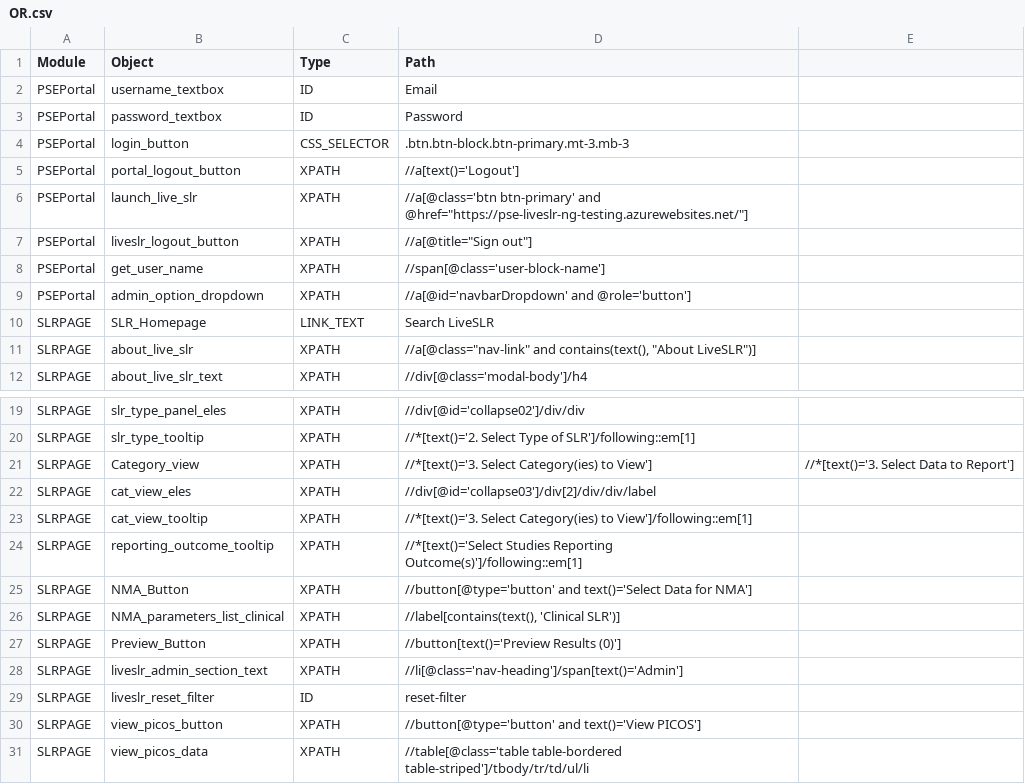
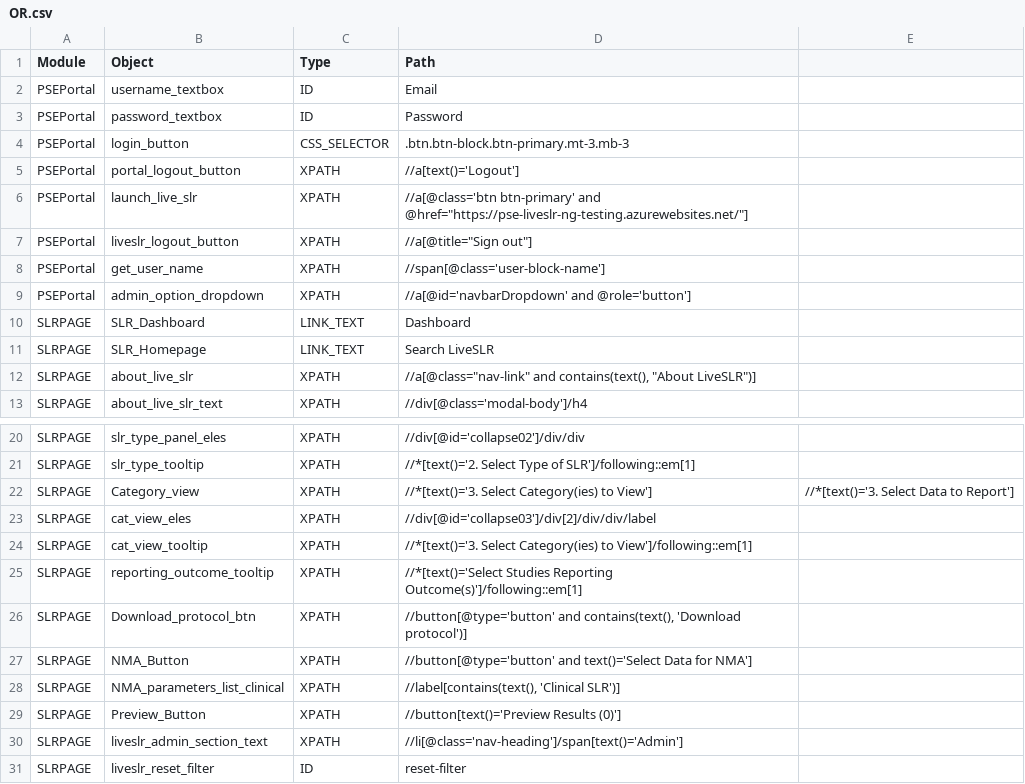
Before and after one commit to shilpasairam/shilpasairam, a CSV file: Configurations/OR.csv, drawn as a sheet; only a part is shown, gaps mark what is left out; the shorter side is filled out with more unchanged rows.

Commit message:
Download Protocol reg TC

```diff
--- a/Configurations/OR.csv
+++ b/Configurations/OR.csv
@@ -9,2 +9,3 @@ PSEPortal,get_user_name,XPATH,//span[@class='user-block-name'],
 PSEPortal,admin_option_dropdown,XPATH,//a[@id='navbarDropdown' and @role='button'],
+SLRPAGE,SLR_Dashboard,LINK_TEXT,Dashboard,
 SLRPAGE,SLR_Homepage,LINK_TEXT,Search LiveSLR,
@@ -24,2 +25,3 @@ SLRPAGE,cat_view_tooltip,XPATH,//*[text()='3. Select Category(ies) to View']/fol
 SLRPAGE,reporting_outcome_tooltip,XPATH,//*[text()='Select Studies Reporting Outcome(s)']/following::em[1],
+SLRPAGE,Download_protocol_btn,XPATH,"//button[@type='button' and contains(text(), 'Download protocol')]",
 SLRPAGE,NMA_Button,XPATH,//button[@type='button' and text()='Select Data for NMA'],
```
Also changed, not shown: 19 other files.
